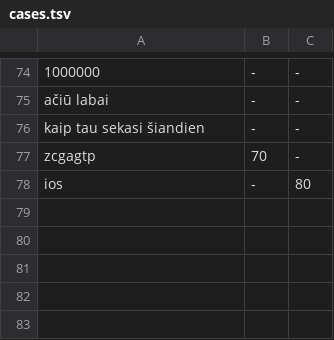
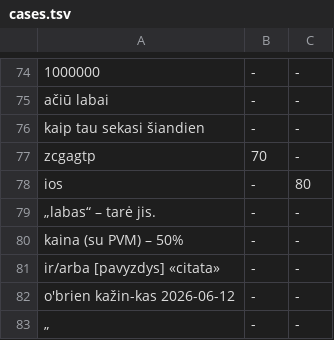
Before and after one commit to GintarasTTS/Gintaras_android, a TSV file: jvmtest/cases.tsv, drawn as a sheet; only a part is shown, gaps mark what is left out; the diff names each change by its address in the sheet, - before the commit and + after, or states it on an @@ line.

```diff
--- a/jvmtest/cases.tsv
+++ b/jvmtest/cases.tsv
+row 79: „labas“ – tarė jis. | - | -
+row 80: kaina (su PVM) – 50% | - | -
+row 81: ir/arba [pavyzdys] «citata» | - | -
+row 82: o'brien kažin-kas 2026-06-12 | - | -
+row 83: „ | - | -
```
Also changed, not shown: jvmtest/golden.tsv, 6 other files.
